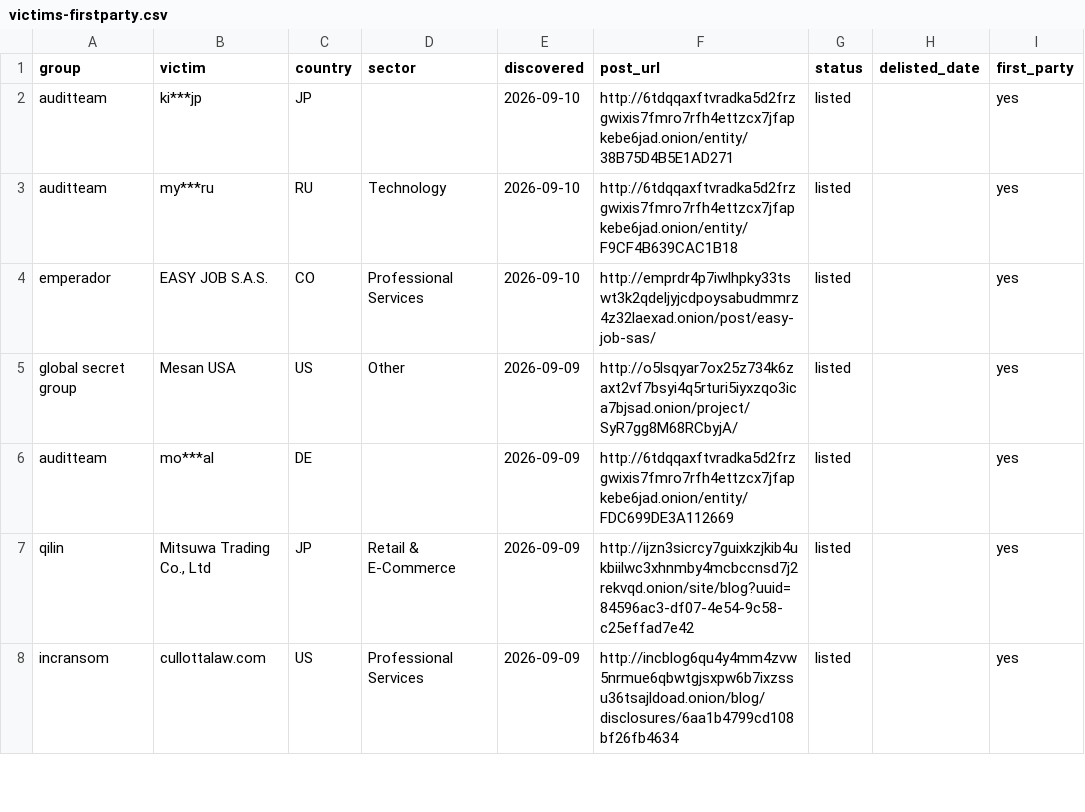
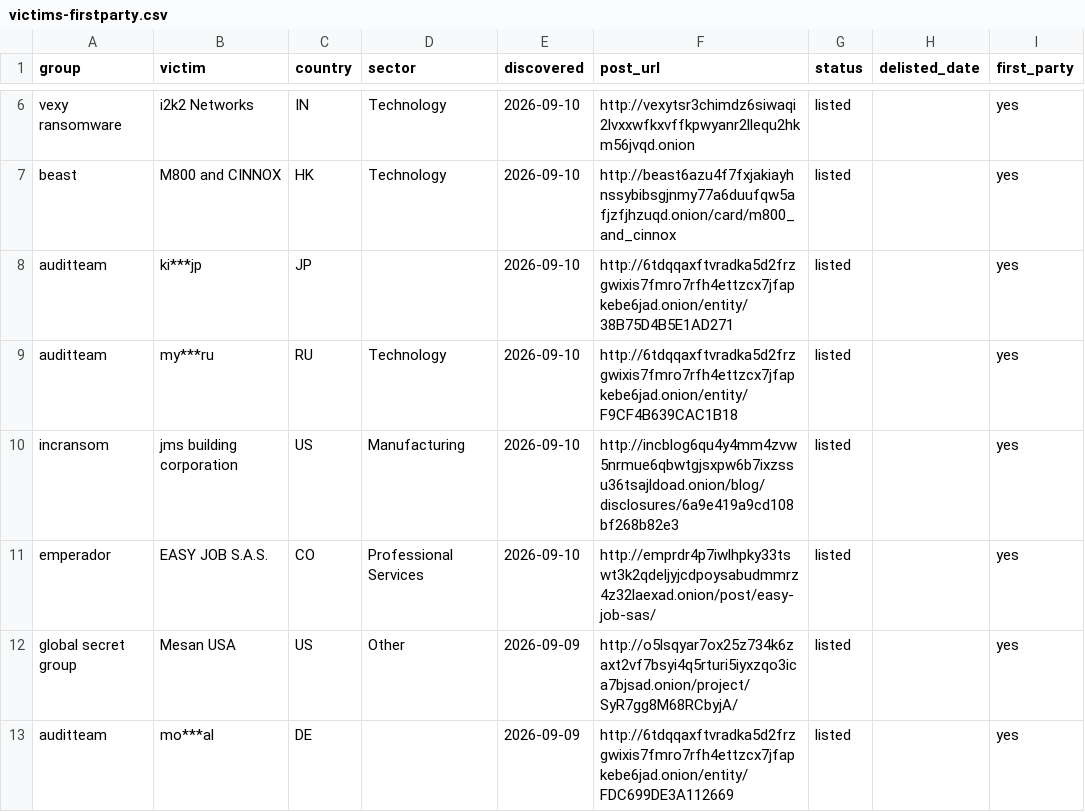
Before and after one commit to Jam0k/Ransomware-Intel, a CSV file: data/victims-firstparty.csv, drawn as a sheet; only a part is shown, gaps mark what is left out; the shorter side is filled out with more unchanged rows; the diff covers the shown part only.

Commit message:
data: 2889 victims in 90d window (2026-09-12)

```diff
--- a/data/victims-firstparty.csv
+++ b/data/victims-firstparty.csv
@@ -2,3 +6,6 @@ group,victim,country,sector,discovered,post_url,status,delisted_date,first_party
+vexy ransomware,i2k2 Networks,IN,Technology,2026-09-10,http://vexytsr3chimdz6siwaqi2lvxxwfkxvffkpwyanr2llequ2hkm56jvqd.onion,listed,,yes
+beast,M800 and CINNOX,HK,Technology,2026-09-10,http://beast6azu4f7fxjakiayhnssybibsgjnmy77a6duufqw5afjzfjhzuqd.onion/card/m800_and_cinnox,listed,,yes
 auditteam,ki***jp,JP,,2026-09-10,http://6tdqqaxftvradka5d2frzgwixis7fmro7rfh4ettzcx7jfapkebe6jad.onion/entity/38B75D4B5E1AD271,listed,,yes
 auditteam,my***ru,RU,Technology,2026-09-10,http://6tdqqaxftvradka5d2frzgwixis7fmro7rfh4ettzcx7jfapkebe6jad.onion/entity/F9CF4B639CAC1B18,listed,,yes
+incransom,jms building corporation,US,Manufacturing,2026-09-10,http://incblog6qu4y4mm4zvw5nrmue6qbwtgjsxpw6b7ixzssu36tsajldoad.onion/blog/disclosures/6a9e419a9cd108bf268b82e3,listed,,yes
 emperador,EASY JOB S.A.S.,CO,Professional Services,2026-09-10,http://emprdr4p7iwlhpky33tswt3k2qdeljyjcdpoysabudmmrz4z32laexad.onion/post/easy-job-sas/,listed,,yes
```
Also changed, not shown: 9 added rows and 5 removed rows elsewhere in this file, data/groups.csv, data/onions.csv, 5 other files.
